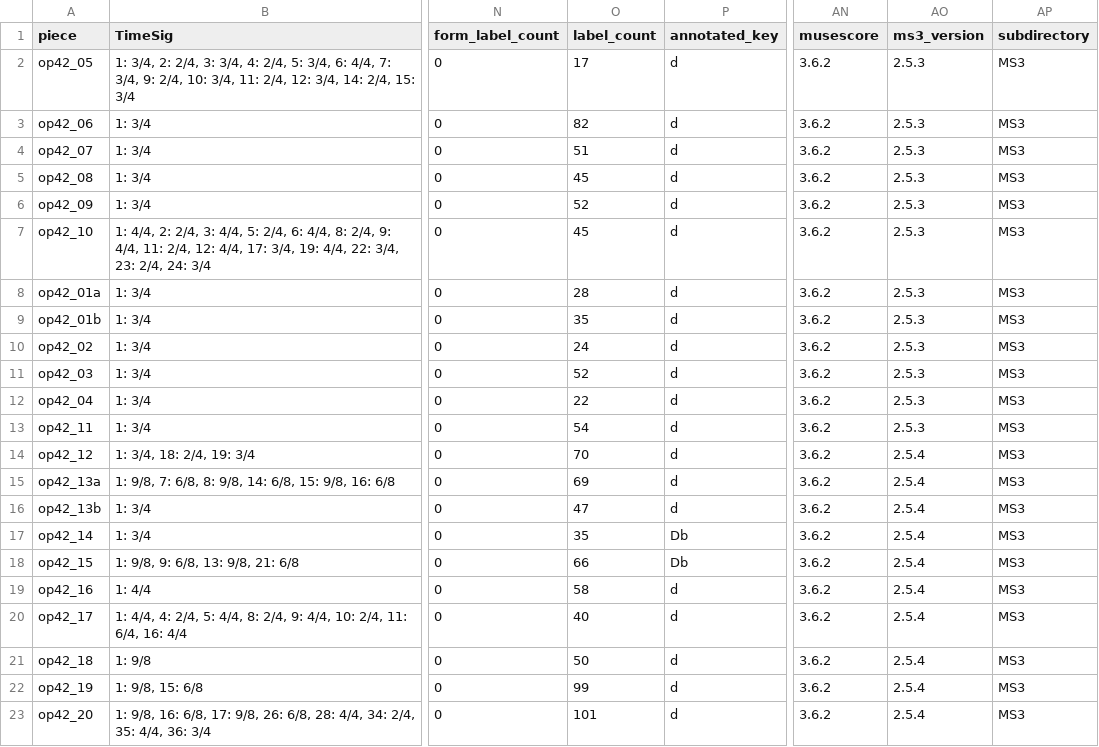
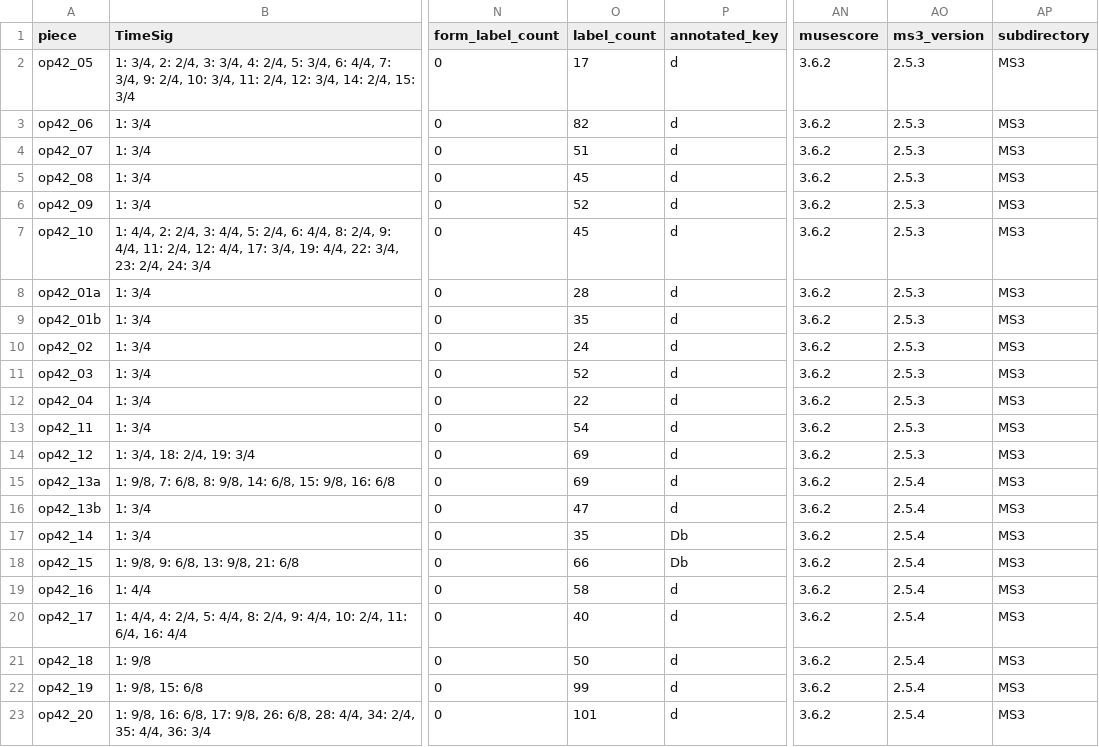
Before and after one commit to DCMLab/rachmaninoff_piano, a TSV file: metadata.tsv, drawn as a sheet; only a part is shown, gaps mark what is left out; the diff names each change by its address in the sheet, - before the commit and + after, or states it on an @@ line.

```diff
--- a/metadata.tsv
+++ b/metadata.tsv
-O14 (label_count): 70
+O14 (label_count): 69
-AO14 (ms3_version): 2.5.4
+AO14 (ms3_version): 2.5.3
```
Also changed, not shown: 12 other files.
